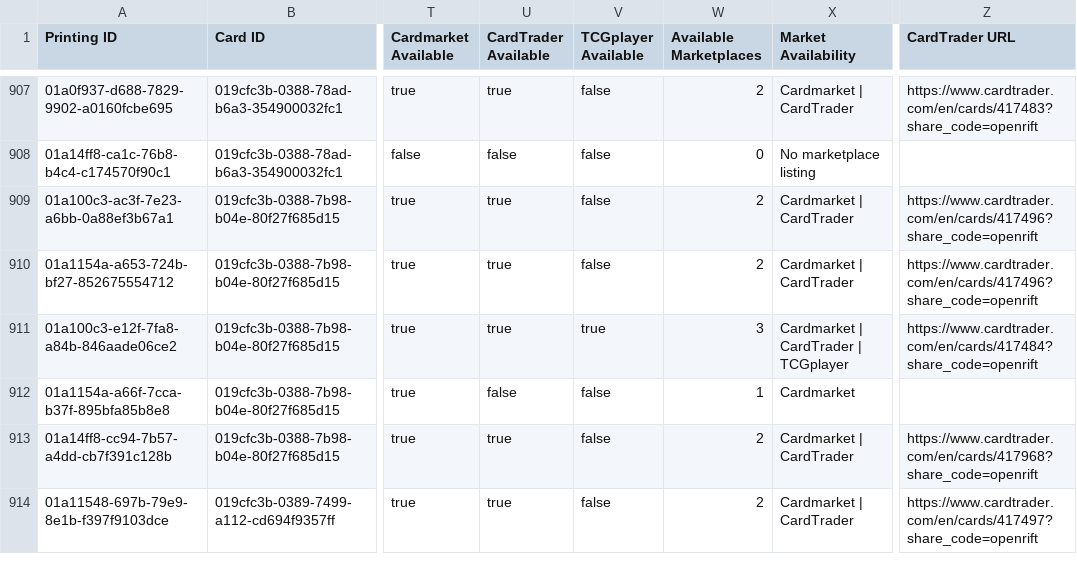
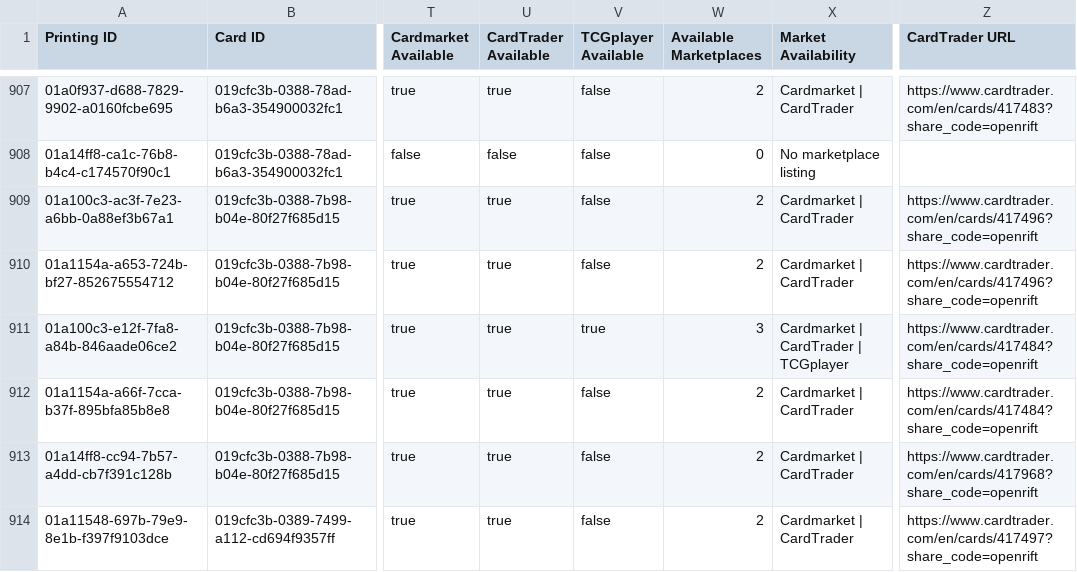
Before and after one commit to Dekanje/tcg_trading, a CSV file: data/openrift-market-04.csv, drawn as a sheet; only a part is shown, gaps mark what is left out; the diff names each change by its address in the sheet, - before the commit and + after, or states it on an @@ line.

```diff
--- a/data/openrift-market-04.csv
+++ b/data/openrift-market-04.csv
-U912 (CardTrader Available): false
+U912 (CardTrader Available): true
-W912 (Available Marketplaces): 1
+W912 (Available Marketplaces): 2
-X912 (Market Availability): Cardmarket
+X912 (Market Availability): Cardmarket | CardTrader
-Z912 (CardTrader URL): (empty)
+Z912 (CardTrader URL): https://www.cardtrader.com/en/cards/417484?share_code=openrift
```
Also changed, not shown: 1 other file.
